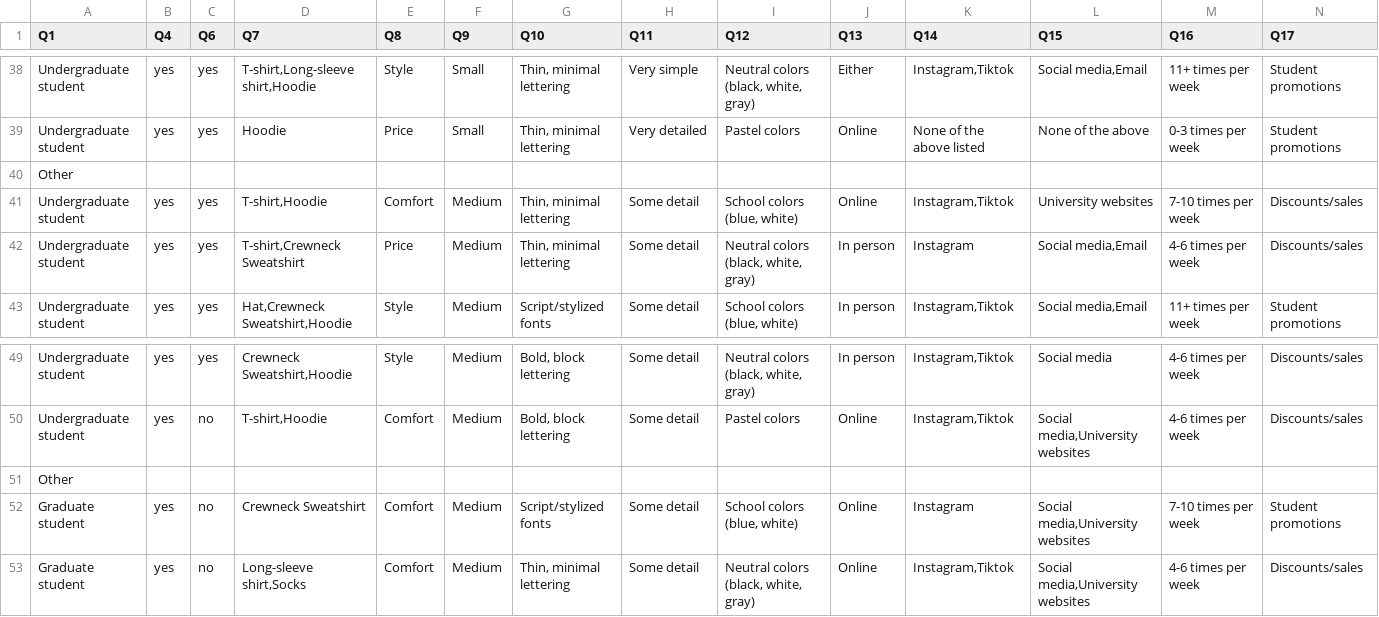
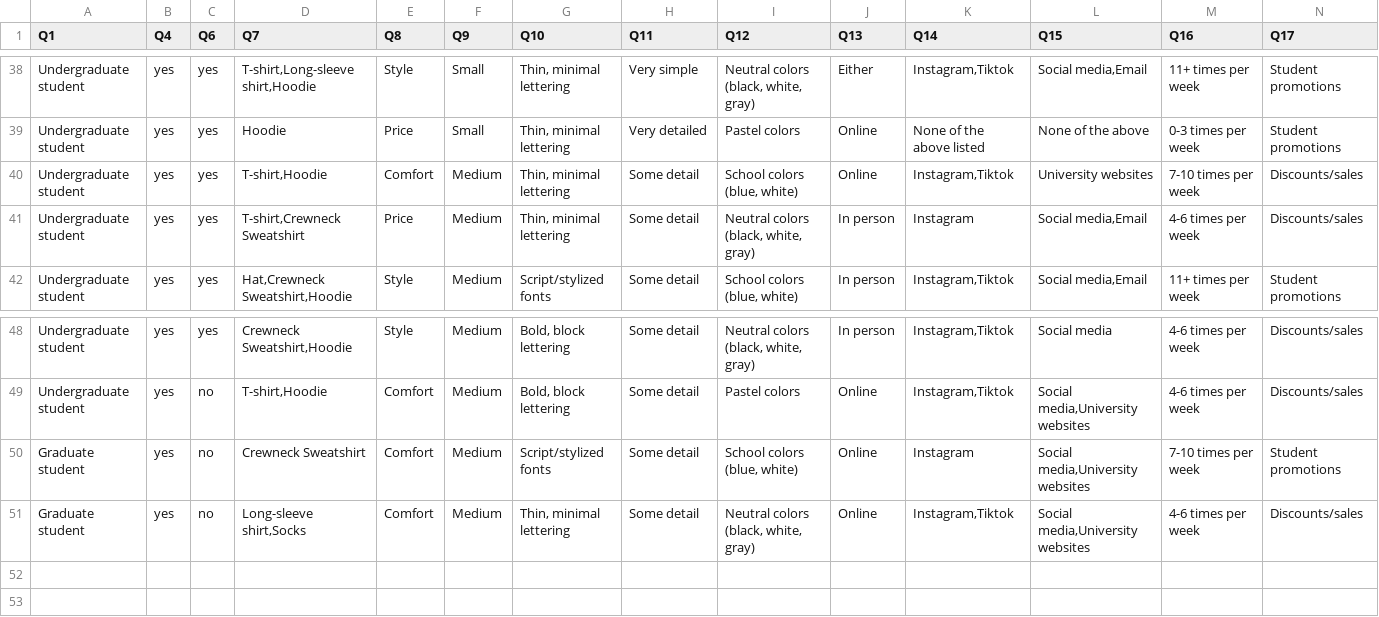
Before and after one commit to rcorrie325/Marketing, a CSV file: Cleaned_BookstoreSurvey.csv, drawn as a sheet; only a part is shown, gaps mark what is left out; rows hold the shown columns only; the diff names each change by its address in the sheet, - before the commit and + after, or states it on an @@ line.

```diff
--- a/Cleaned_BookstoreSurvey.csv
+++ b/Cleaned_BookstoreSurvey.csv
-row 40: Other
-row 51: Other
```
Also changed, not shown: 1 other file.
